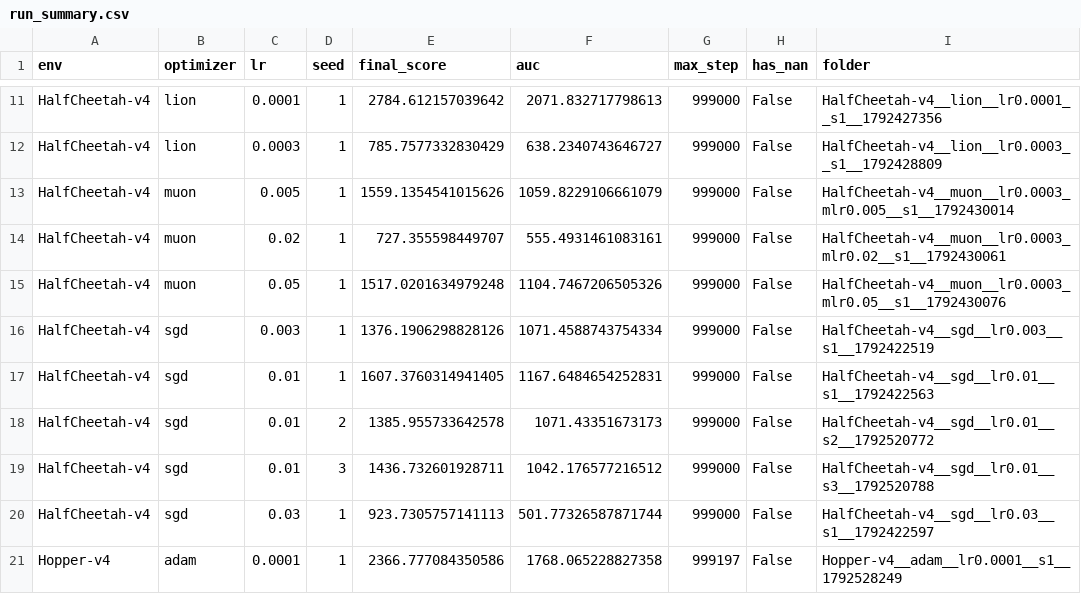
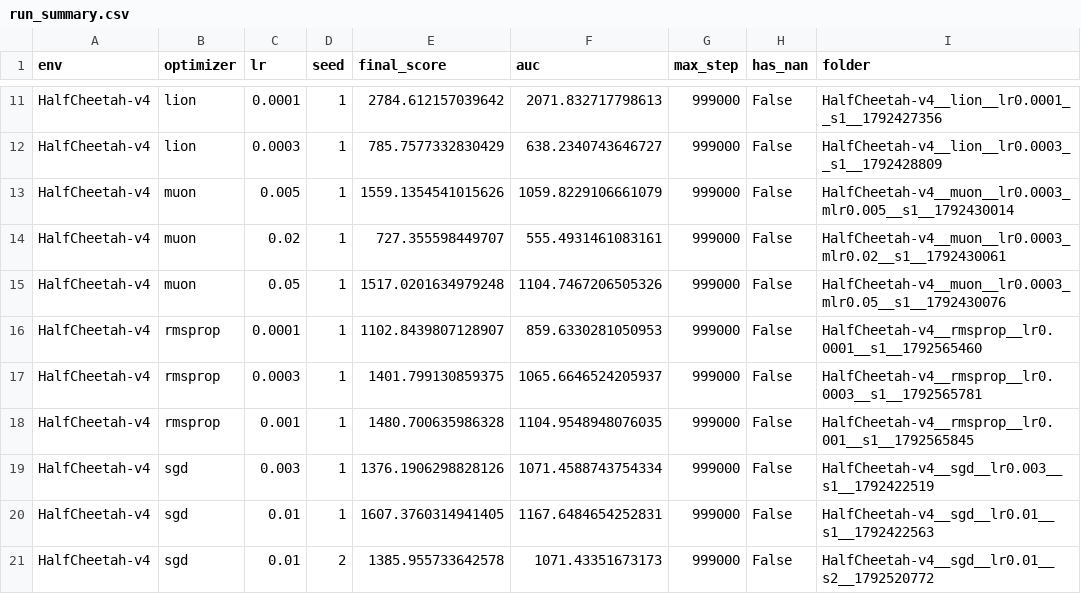
Before and after one commit to mugiisha/IDL_Fall26_Project_Group_53, a CSV file: results/run_summary.csv, drawn as a sheet; only a part is shown, gaps mark what is left out; the shorter side is filled out with more unchanged rows; the diff names each change by its address in the sheet, - before the commit and + after, or states it on an @@ line.

Commit message:
Add RMSProp learning-rate search

```diff
--- a/results/run_summary.csv
+++ b/results/run_summary.csv
+row 16: HalfCheetah-v4 | rmsprop | 0.0001 | 1 | 1102.8439807128907 | 859.6330281050953 | 999000 | False | HalfCheetah-v4__rmsprop__lr0.0001__s1__1792565460
+row 17: HalfCheetah-v4 | rmsprop | 0.0003 | 1 | 1401.799130859375 | 1065.6646524205937 | 999000 | False | HalfCheetah-v4__rmsprop__lr0.0003__s1__1792565781
+row 18: HalfCheetah-v4 | rmsprop | 0.001 | 1 | 1480.700635986328 | 1104.9548948076035 | 999000 | False | HalfCheetah-v4__rmsprop__lr0.001__s1__1792565845
```
